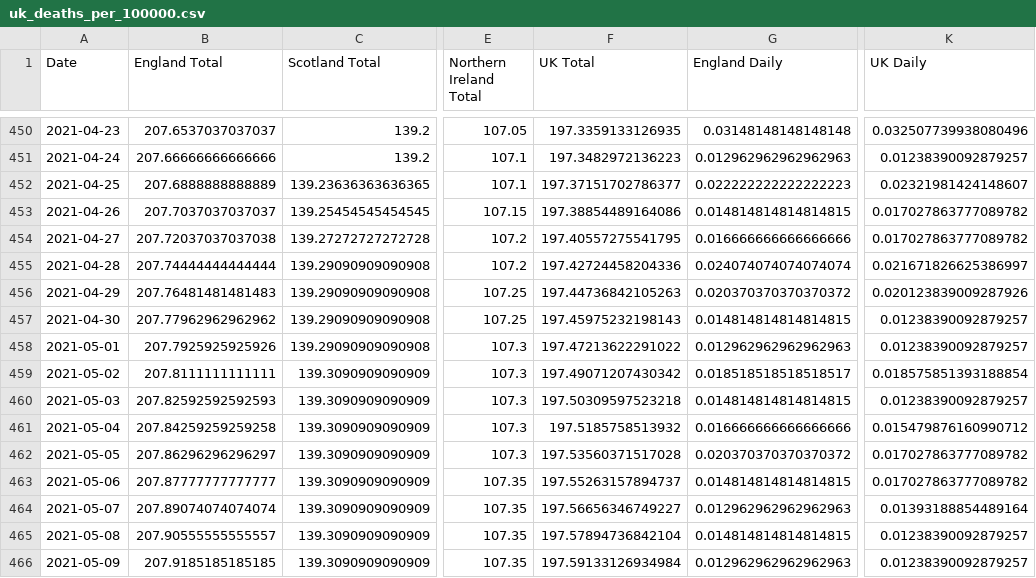
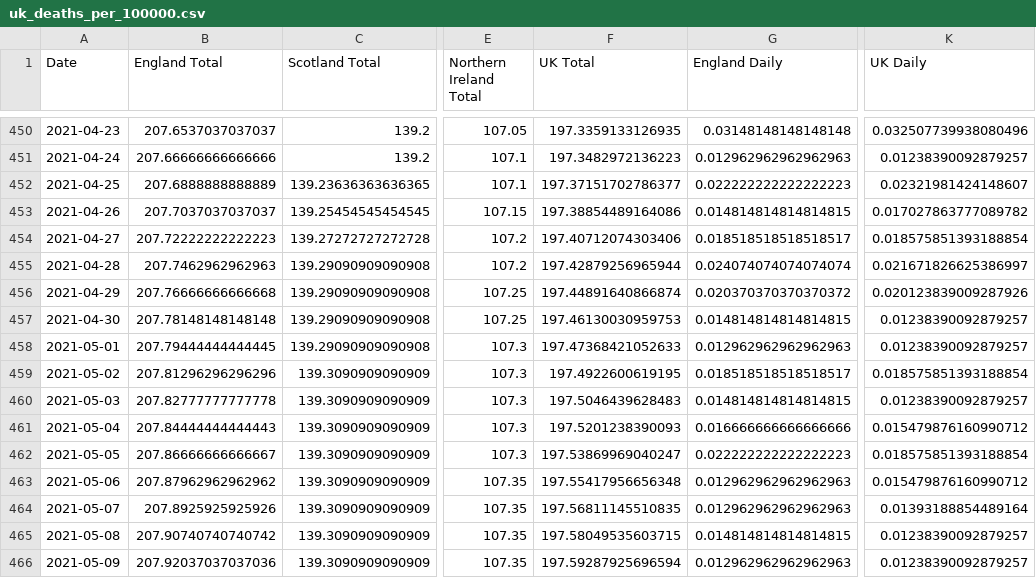
Before and after one commit to robertgauld/scotland-covid19-data, a CSV file: public/uk_deaths_per_100000.csv, drawn as a sheet; only a part is shown, gaps mark what is left out; the diff covers the shown part only; the diff names each change by its address in the sheet, - before the commit and + after, or states it on an @@ line.

```diff
--- a/public/uk_deaths_per_100000.csv
+++ b/public/uk_deaths_per_100000.csv
-B454 (England Total): 207.72037037037038
+B454 (England Total): 207.72222222222223
-F454 (UK Total): 197.40557275541795
+F454 (UK Total): 197.40712074303406
-G454 (England Daily): 0.016666666666666666
+G454 (England Daily): 0.018518518518518517
-K454 (UK Daily): 0.017027863777089782
+K454 (UK Daily): 0.018575851393188854
-B455 (England Total): 207.74444444444444
+B455 (England Total): 207.7462962962963
-F455 (UK Total): 197.42724458204336
+F455 (UK Total): 197.42879256965944
-B456 (England Total): 207.76481481481483
+B456 (England Total): 207.76666666666668
-F456 (UK Total): 197.44736842105263
+F456 (UK Total): 197.44891640866874
-B457 (England Total): 207.77962962962962
+B457 (England Total): 207.78148148148148
-F457 (UK Total): 197.45975232198143
+F457 (UK Total): 197.46130030959753
-B458 (England Total): 207.7925925925926
+B458 (England Total): 207.79444444444445
-F458 (UK Total): 197.47213622291022
+F458 (UK Total): 197.47368421052633
-B459 (England Total): 207.8111111111111
+B459 (England Total): 207.81296296296296
-F459 (UK Total): 197.49071207430342
+F459 (UK Total): 197.4922600619195
-B460 (England Total): 207.82592592592593
+B460 (England Total): 207.82777777777778
-F460 (UK Total): 197.50309597523218
+F460 (UK Total): 197.5046439628483
-B461 (England Total): 207.84259259259258
+B461 (England Total): 207.84444444444443
-F461 (UK Total): 197.5185758513932
+F461 (UK Total): 197.5201238390093
-B462 (England Total): 207.86296296296297
+B462 (England Total): 207.86666666666667
-F462 (UK Total): 197.53560371517028
+F462 (UK Total): 197.53869969040247
-G462 (England Daily): 0.020370370370370372
+G462 (England Daily): 0.022222222222222223
-K462 (UK Daily): 0.017027863777089782
+K462 (UK Daily): 0.018575851393188854
-B463 (England Total): 207.87777777777777
+B463 (England Total): 207.87962962962962
-F463 (UK Total): 197.55263157894737
+F463 (UK Total): 197.55417956656348
-G463 (England Daily): 0.014814814814814815
+G463 (England Daily): 0.012962962962962963
-K463 (UK Daily): 0.017027863777089782
+K463 (UK Daily): 0.015479876160990712
-B464 (England Total): 207.89074074074074
+B464 (England Total): 207.8925925925926
-F464 (UK Total): 197.56656346749227
+F464 (UK Total): 197.56811145510835
-B465 (England Total): 207.90555555555557
+B465 (England Total): 207.90740740740742
-F465 (UK Total): 197.57894736842104
+F465 (UK Total): 197.58049535603715
-B466 (England Total): 207.9185185185185
+B466 (England Total): 207.92037037037036
-F466 (UK Total): 197.59133126934984
+F466 (UK Total): 197.59287925696594
```
Also changed, not shown: 1 added row and 34 edited cells elsewhere in this file, public/england_per_100000.csv, public/northern_ireland_per_100000.csv, 15 other files.
